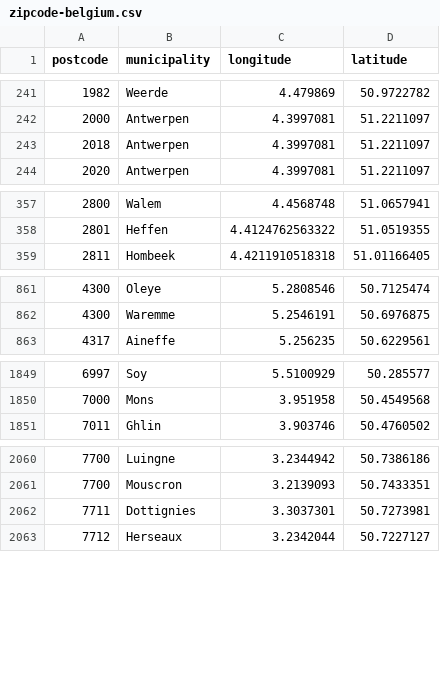
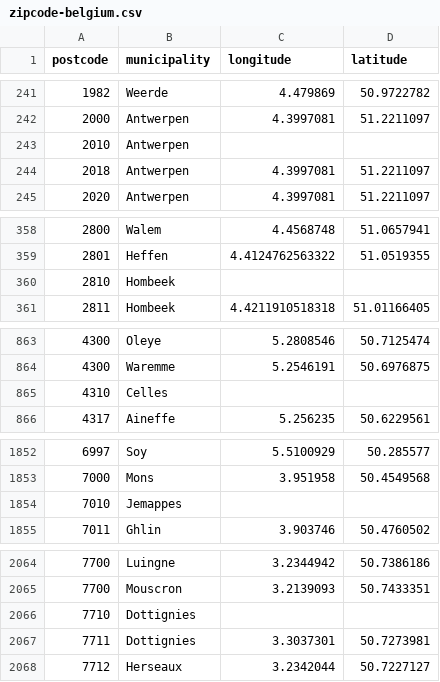
Before and after one commit to Ptiful/challenge-regression, a CSV file: data/zipcode-belgium.csv, drawn as a sheet; only a part is shown, gaps mark what is left out; the diff covers the shown part only.

```diff
--- a/data/zipcode-belgium.csv
+++ b/data/zipcode-belgium.csv
@@ -242,2 +242,3 @@ postcode,municipality,longitude,latitude
 2000,Antwerpen,4.3997081,51.2211097
+2010,Antwerpen,,
 2018,Antwerpen,4.3997081,51.2211097
@@ -358,2 +359,3 @@ postcode,municipality,longitude,latitude
 2801,Heffen,4.4124762563322,51.0519355
+2810,Hombeek,,
 2811,Hombeek,4.4211910518318,51.01166405
@@ -862,2 +864,3 @@ postcode,municipality,longitude,latitude
 4300,Waremme,5.2546191,50.6976875
+4310,Celles,,
 4317,Aineffe,5.256235,50.6229561
@@ -1850,2 +1853,3 @@ postcode,municipality,longitude,latitude
 7000,Mons,3.951958,50.4549568
+7010,Jemappes,,
 7011,Ghlin,3.903746,50.4760502
@@ -2061,2 +2065,3 @@ postcode,municipality,longitude,latitude
 7700,Mouscron,3.2139093,50.7433351
+7710,Dottignies,,
 7711,Dottignies,3.3037301,50.7273981
```
Also changed, not shown: 1 added row elsewhere in this file, 4 other files.
